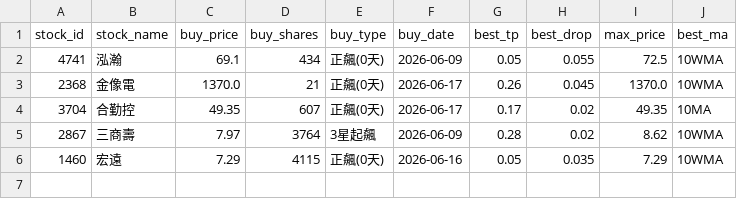
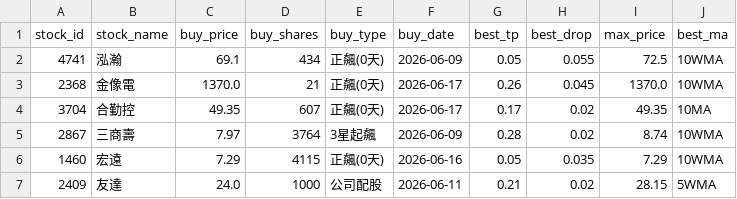
Before and after one commit to chunyulaie/my-dolphin-radar, a CSV file: dolphin_portfolio.csv, drawn as a sheet.

```diff
--- a/dolphin_portfolio.csv
+++ b/dolphin_portfolio.csv
@@ -4,3 +4,4 @@ stock_id,stock_name,buy_price,buy_shares,buy_type,buy_date,best_tp,best_drop,max
 3704,合勤控,49.35,607,正飆(0天),2026-06-17,0.17,0.02,49.35,10MA
-2867,三商壽,7.97,3764,3星起飆,2026-06-09,0.28,0.02,8.62,10WMA
+2867,三商壽,7.97,3764,3星起飆,2026-06-09,0.28,0.02,8.74,10WMA
 1460,宏遠,7.29,4115,正飆(0天),2026-06-16,0.05,0.035,7.29,10WMA
+2409,友達,24.0,1000,公司配股,2026-06-11,0.21,0.02,28.15,5WMA
```
Also changed, not shown: 3 other files.
